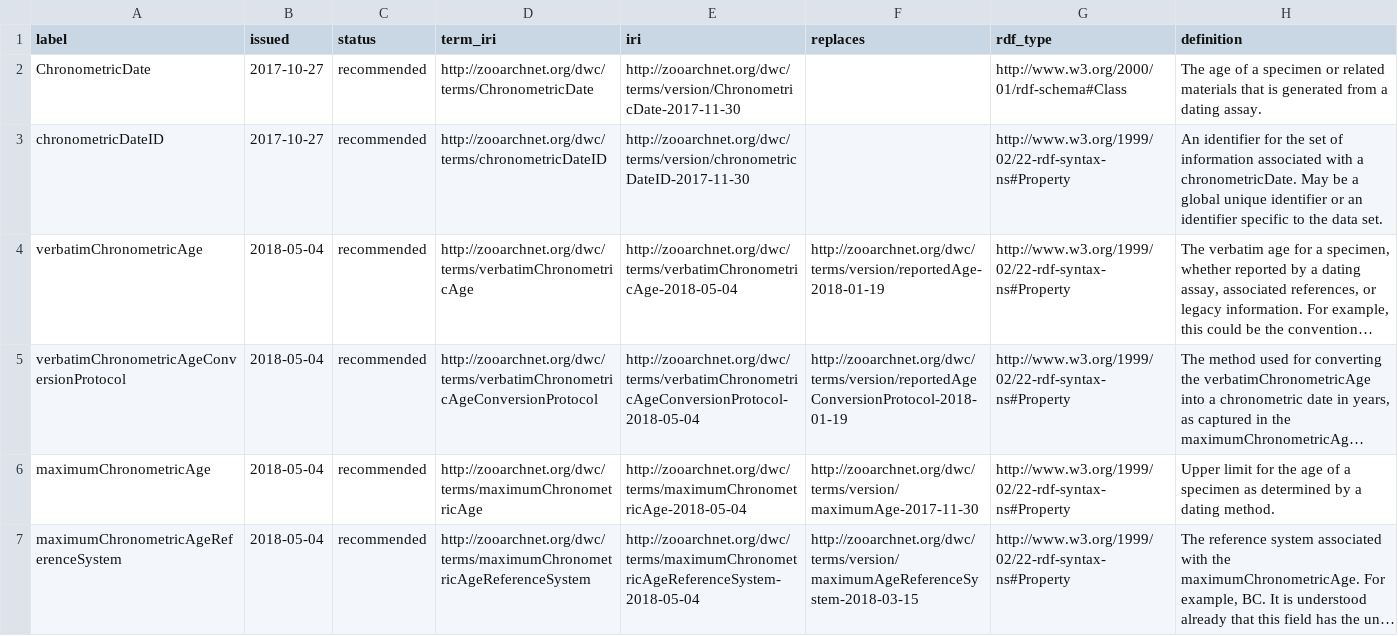
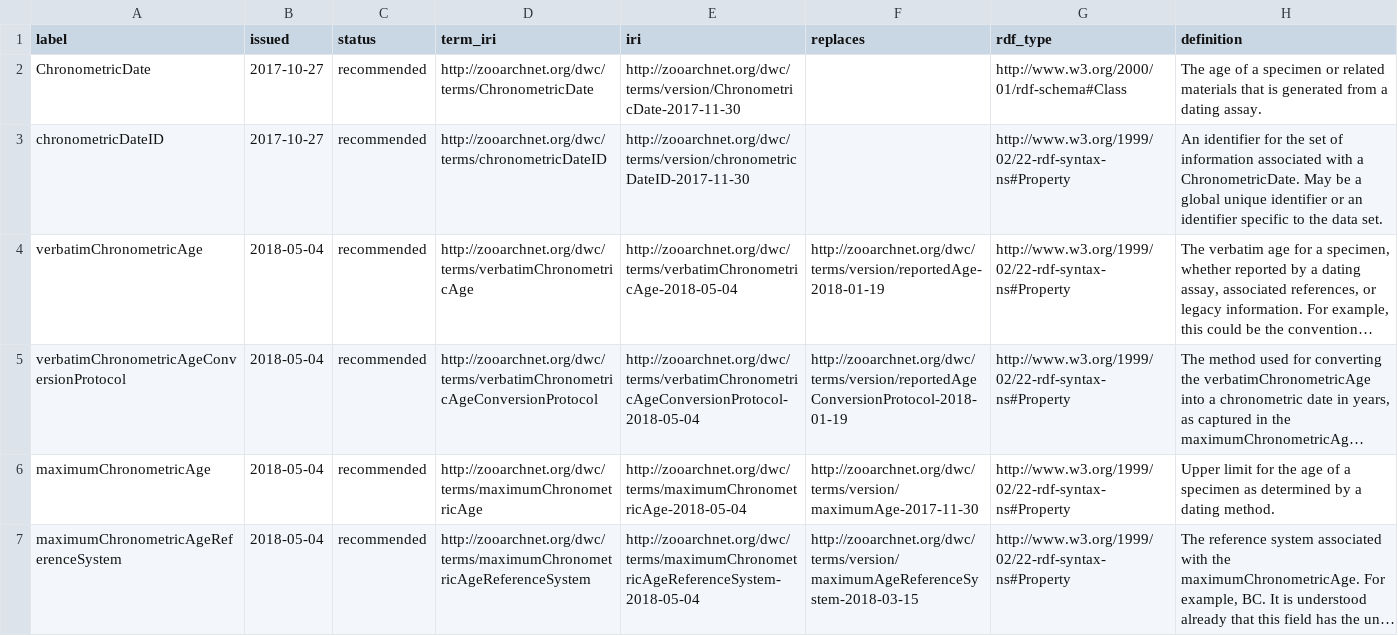
Before and after one commit to tdwg/chrono, a CSV file: standard/vocabularies/term_versions.csv, drawn as a sheet; only a part is shown; long unchanged cells end in …; the diff names each change by its address in the sheet, - before the commit and + after, or states it on an @@ line.

Commit message:
One last capitalization amendment.

```diff
--- a/standard/vocabularies/term_versions.csv
+++ b/standard/vocabularies/term_versions.csv
-H3 (definition): …with a chronometricDate. May be…
+H3 (definition): …with a ChronometricDate. May be…
```
